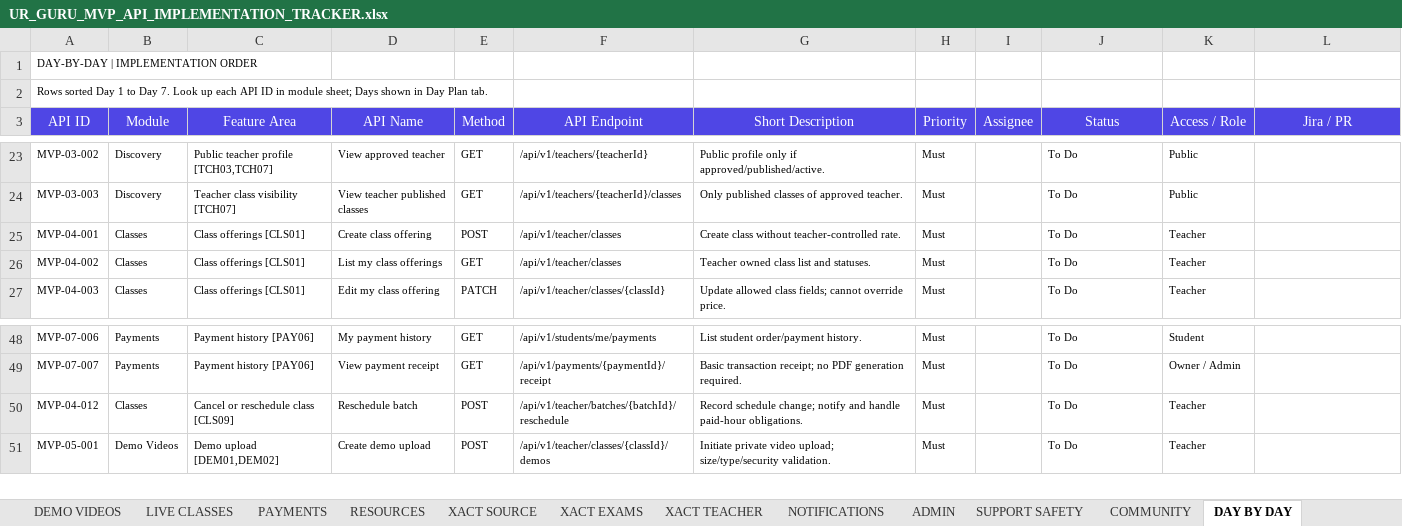
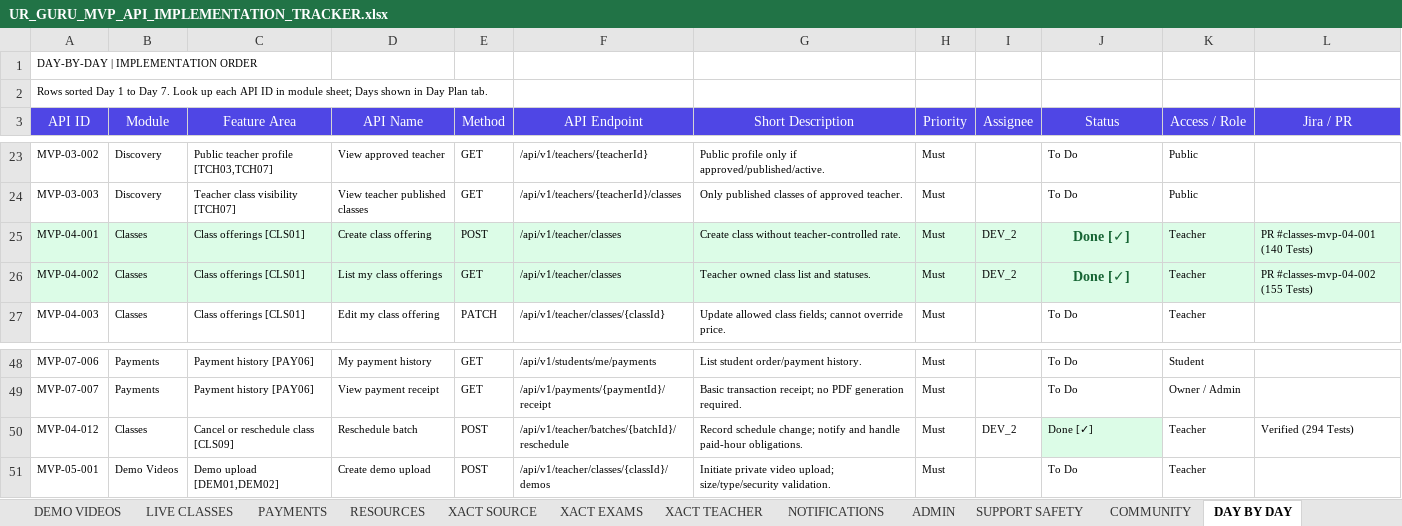
Before and after one commit to jochimthilaharaj2001/UR-GURU-SECOND-BRAIN, an Excel workbook: 11-SPRINT-AND-TASKS/UR_GURU_MVP_API_IMPLEMENTATION_TRACKER.xlsx, sheet DAY BY DAY, drawn as a sheet; only a part is shown, gaps mark what is left out; values as stored, in another font and other column widths than the file's, no borders; the diff names each change by its address in the sheet, - before the commit and + after, or states it on an @@ line.

Commit message:
Classes modules

```diff
--- a/11-SPRINT-AND-TASKS/UR_GURU_MVP_API_IMPLEMENTATION_TRACKER.xlsx (sheet DAY BY DAY)
+++ b/11-SPRINT-AND-TASKS/UR_GURU_MVP_API_IMPLEMENTATION_TRACKER.xlsx (sheet DAY BY DAY)
-A25:L26 fill: none
+A25:L26 fill: #DCFCE7
-I25:I26 (Assignee): (empty)
+I25:I26 (Assignee): DEV_2
-J25:J26 (Status): To Do
+J25:J26 (Status): Done [✓]
@@ J25:J26 bold: off → on, text colour: black → #166534, text size: larger, alignment: left → center @@
-L25 (Jira / PR): (empty)
+L25 (Jira / PR): PR #classes-mvp-04-001 (140 Tests)
-L26 (Jira / PR): (empty)
+L26 (Jira / PR): PR #classes-mvp-04-002 (155 Tests)
-I50 (Assignee): (empty)
+I50 (Assignee): DEV_2
-J50 (Status): To Do
+J50 (Status): Done [✓]
-J50 fill: none
+J50 fill: #DCFCE7
-L50 (Jira / PR): (empty)
+L50 (Jira / PR): Verified (294 Tests)
```
Also changed, not shown: sheet CLASSES, sheet ALL 104 APIs, 3 other files.
